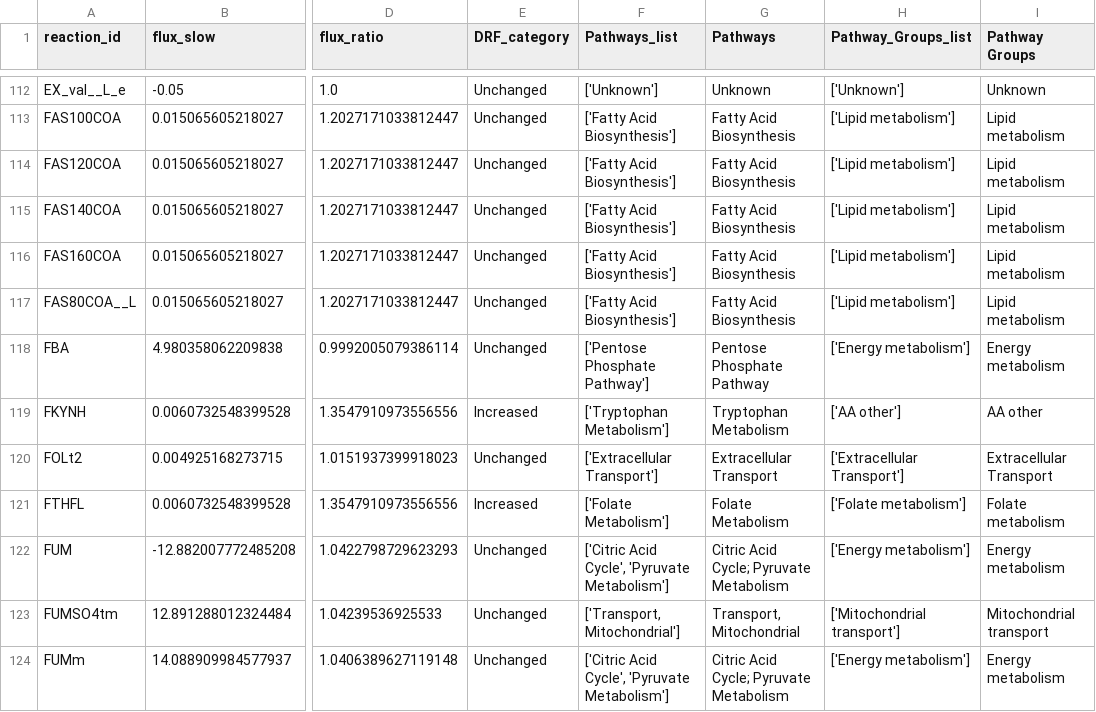
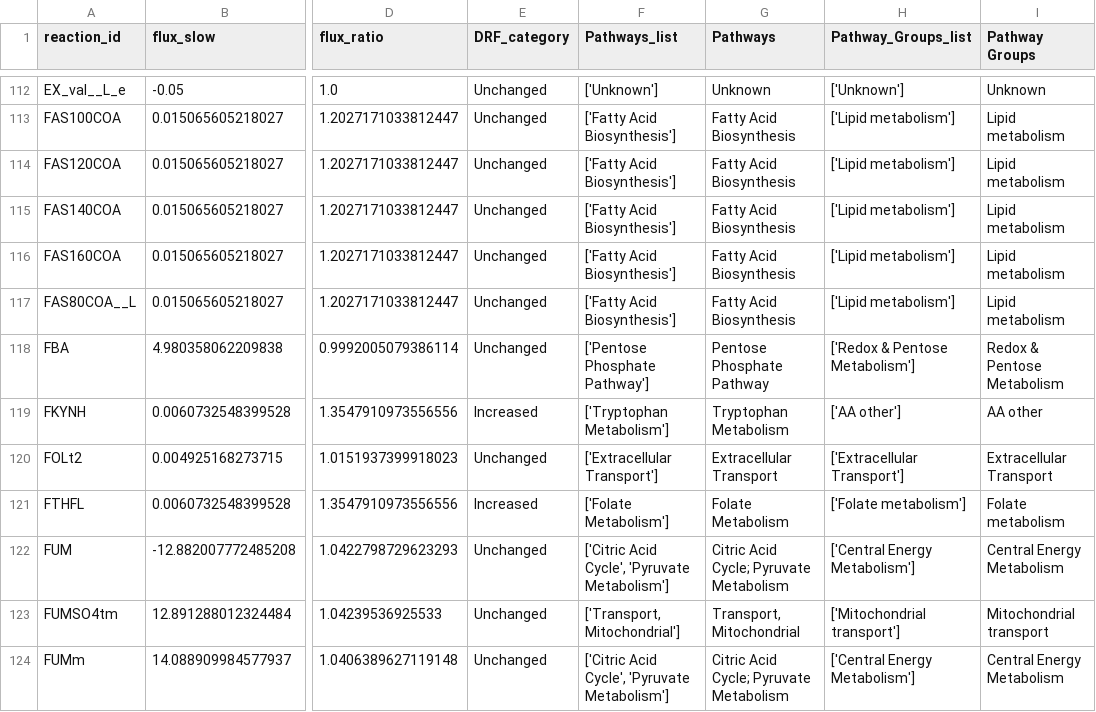
Before and after one commit to Rimmi-K/chkn26, a CSV file: results/fluxomics/leg/drf_leg.csv, drawn as a sheet; only a part is shown, gaps mark what is left out; the diff covers the shown part only; the diff names each change by its address in the sheet, - before the commit and + after, or states it on an @@ line.

```diff
--- a/results/fluxomics/leg/drf_leg.csv
+++ b/results/fluxomics/leg/drf_leg.csv
-H118 (Pathway_Groups_list): ['Energy metabolism']
+H118 (Pathway_Groups_list): ['Redox & Pentose Metabolism']
-I118 (Pathway Groups): Energy metabolism
+I118 (Pathway Groups): Redox & Pentose Metabolism
-H122 (Pathway_Groups_list): ['Energy metabolism']
+H122 (Pathway_Groups_list): ['Central Energy Metabolism']
-I122 (Pathway Groups): Energy metabolism
+I122 (Pathway Groups): Central Energy Metabolism
-H124 (Pathway_Groups_list): ['Energy metabolism']
+H124 (Pathway_Groups_list): ['Central Energy Metabolism']
-I124 (Pathway Groups): Energy metabolism
+I124 (Pathway Groups): Central Energy Metabolism
```
Also changed, not shown: 78 edited cells elsewhere in this file, results/fluxomics/breast/drf_breast.csv, results/fluxomics/breast/scatter_deg_vs_flux_breast.csv, 36 other files.
